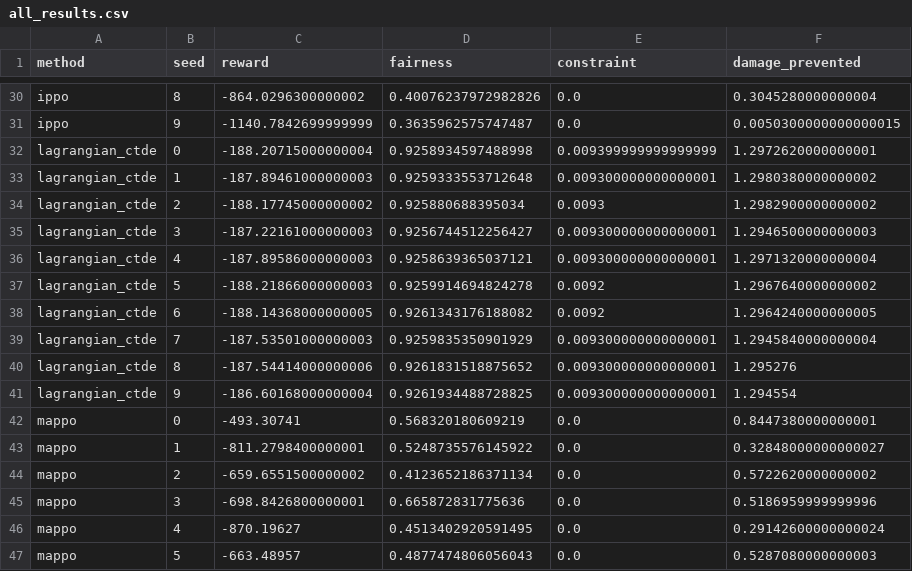
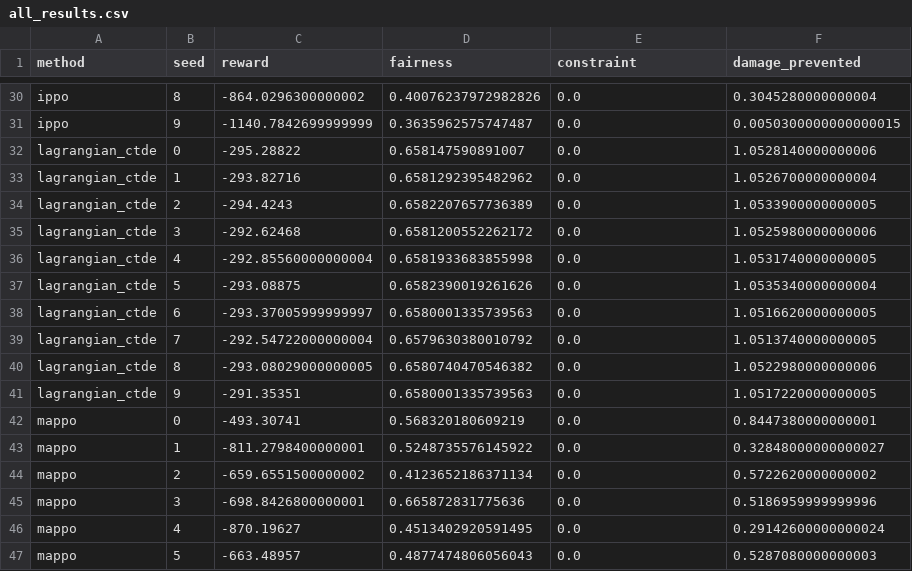
Before and after one commit to aliakarma/agentic-weather-rl, a CSV file: artifacts/all_results.csv, drawn as a sheet; only a part is shown, gaps mark what is left out; removed rows and columns are numbered as before the commit, all else as after; the diff names each change by its address in the sheet, - before the commit and + after, or states it on an @@ line.

Commit message:
Update experiment outputs and artifacts

```diff
--- a/artifacts/all_results.csv
+++ b/artifacts/all_results.csv
-row 32: lagrangian_ctde | 0 | -188.20715000000004 | 0.9258934597488998 | 0.009399999999999999 | 1.2972620000000001
-row 33: lagrangian_ctde | 1 | -187.89461000000003 | 0.9259333553712648 | 0.009300000000000001 | 1.2980380000000002
-row 34: lagrangian_ctde | 2 | -188.17745000000002 | 0.925880688395034 | 0.0093 | 1.2982900000000002
-row 35: lagrangian_ctde | 3 | -187.22161000000003 | 0.9256744512256427 | 0.009300000000000001 | 1.2946500000000003
-row 36: lagrangian_ctde | 4 | -187.89586000000003 | 0.9258639365037121 | 0.009300000000000001 | 1.2971320000000004
-row 37: lagrangian_ctde | 5 | -188.21866000000003 | 0.9259914694824278 | 0.0092 | 1.2967640000000002
-row 38: lagrangian_ctde | 6 | -188.14368000000005 | 0.9261343176188082 | 0.0092 | 1.2964240000000005
-row 39: lagrangian_ctde | 7 | -187.53501000000003 | 0.9259835350901929 | 0.009300000000000001 | 1.2945840000000004
-row 40: lagrangian_ctde | 8 | -187.54414000000006 | 0.9261831518875652 | 0.009300000000000001 | 1.295276
-row 41: lagrangian_ctde | 9 | -186.60168000000004 | 0.9261934488728825 | 0.009300000000000001 | 1.294554
+row 32: lagrangian_ctde | 0 | -295.28822 | 0.658147590891007 | 0.0 | 1.0528140000000006
+row 33: lagrangian_ctde | 1 | -293.82716 | 0.6581292395482962 | 0.0 | 1.0526700000000004
+row 34: lagrangian_ctde | 2 | -294.4243 | 0.6582207657736389 | 0.0 | 1.0533900000000005
+row 35: lagrangian_ctde | 3 | -292.62468 | 0.6581200552262172 | 0.0 | 1.0525980000000006
+row 36: lagrangian_ctde | 4 | -292.85560000000004 | 0.6581933683855998 | 0.0 | 1.0531740000000005
+row 37: lagrangian_ctde | 5 | -293.08875 | 0.6582390019261626 | 0.0 | 1.0535340000000004
+row 38: lagrangian_ctde | 6 | -293.37005999999997 | 0.6580001335739563 | 0.0 | 1.0516620000000005
+row 39: lagrangian_ctde | 7 | -292.54722000000004 | 0.6579630380010792 | 0.0 | 1.0513740000000005
+row 40: lagrangian_ctde | 8 | -293.08029000000005 | 0.6580740470546382 | 0.0 | 1.0522980000000006
+row 41: lagrangian_ctde | 9 | -291.35351 | 0.6580001335739563 | 0.0 | 1.0517220000000005
```
Also changed, not shown: 37 other files.
